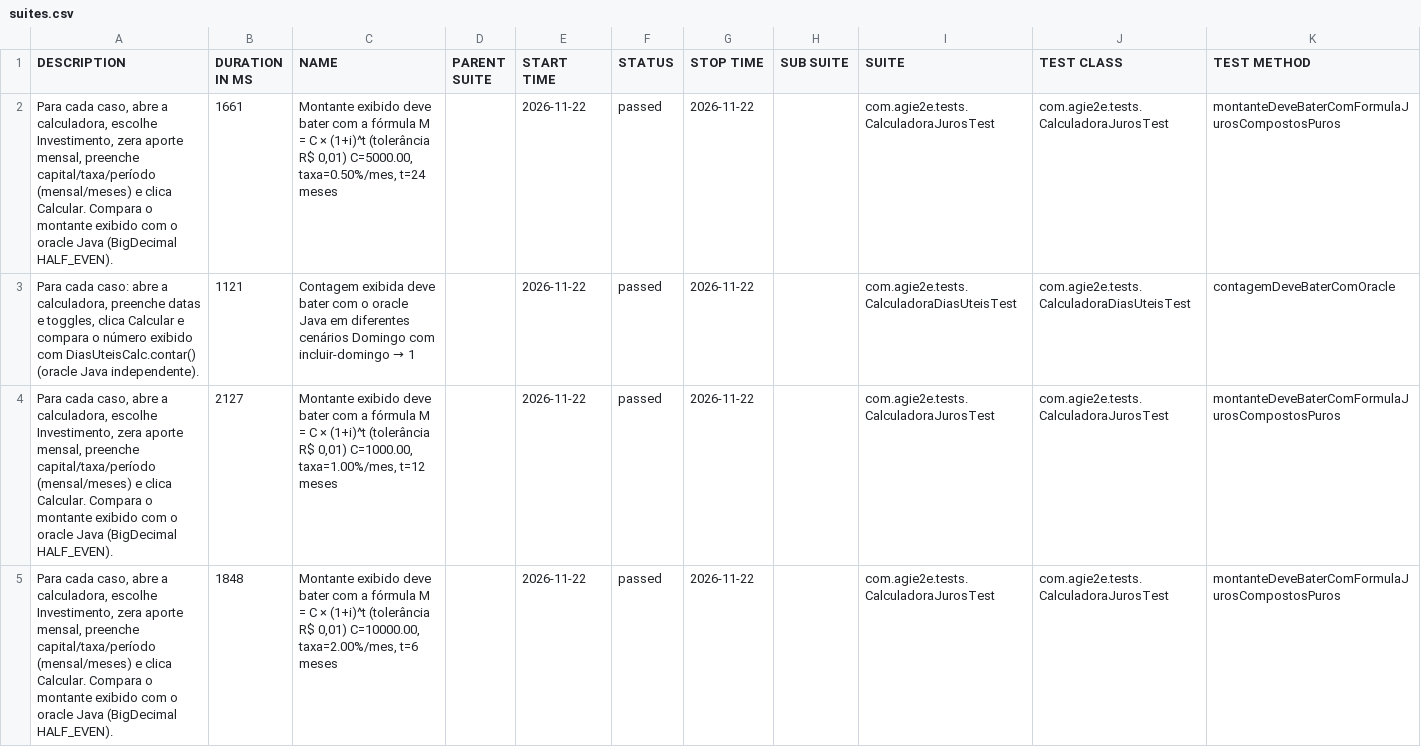
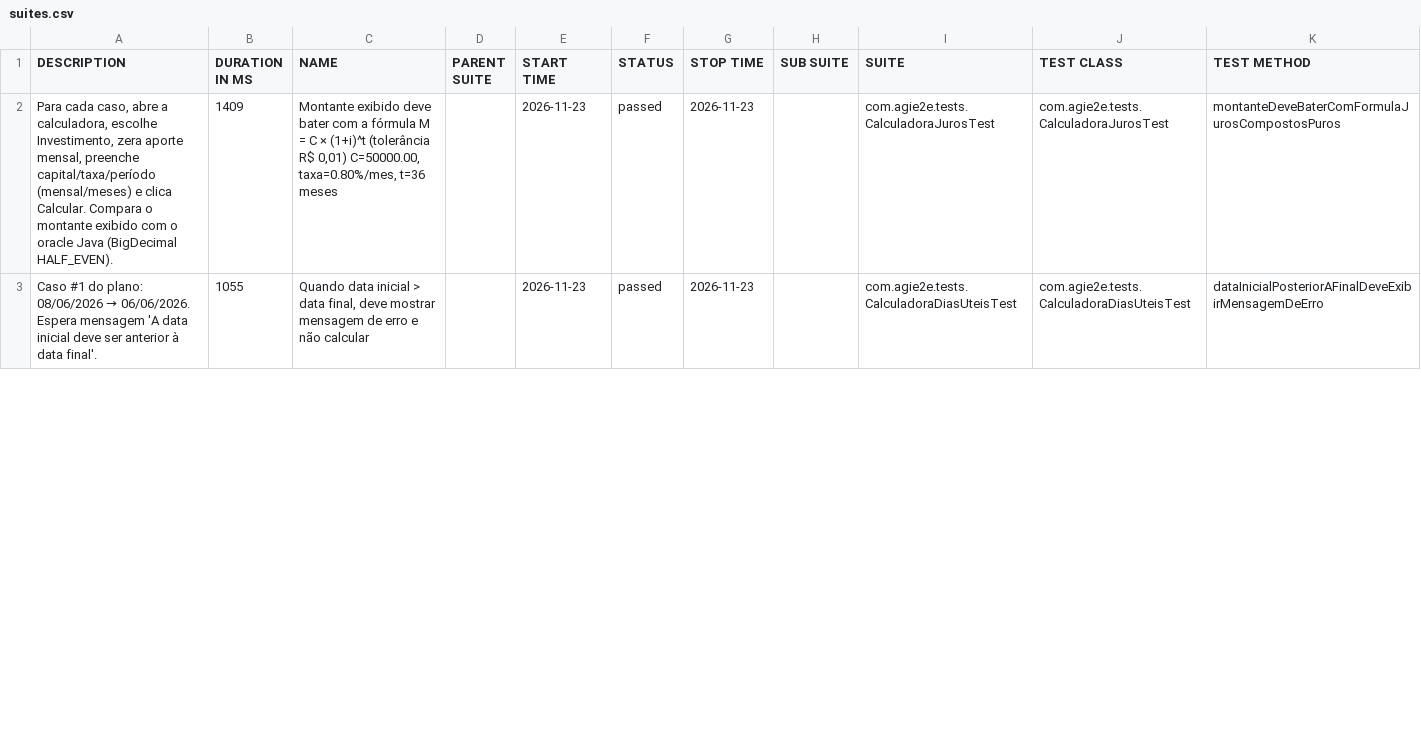
Before and after one commit to silasmarques/agi-e2e, a CSV file: data/suites.csv, drawn as a sheet; only a part is shown; the diff covers the shown part only.

```diff
--- a/data/suites.csv
+++ b/data/suites.csv
@@ -1,5 +1,3 @@
 "DESCRIPTION","DURATION IN MS","NAME","PARENT SUITE","START TIME","STATUS","STOP TIME","SUB SUITE","SUITE","TEST CLASS","TEST METHOD"
-"Para cada caso, abre a calculadora, escolhe Investimento, zera aporte mensal, preenche capital/taxa/período (mensal/meses) e clica Calcular. Compara o montante exibido com o oracle Java (BigDecimal HALF_EVEN).","1661","Montante exibido deve bater com a fórmula M = C × (1+i)^t (tolerância R$ 0,01) C=5000.00, taxa=0.50%/mes, t=24 meses","","2026-11-22","passed","2026-11-22","","com.agie2e.tests.CalculadoraJurosTest","com.agie2e.tests.CalculadoraJurosTest","montanteDeveBaterComFormulaJurosCompostosPuros"
-"Para cada caso: abre a calculadora, preenche datas e toggles, clica Calcular e compara o número exibido com DiasUteisCalc.contar() (oracle Java independente).","1121","Contagem exibida deve bater com o oracle Java em diferentes cenários Domingo com incluir-domingo → 1","","2026-11-22","passed","2026-11-22","","com.agie2e.tests.CalculadoraDiasUteisTest","com.agie2e.tests.CalculadoraDiasUteisTest","contagemDeveBaterComOracle"
-"Para cada caso, abre a calculadora, escolhe Investimento, zera aporte mensal, preenche capital/taxa/período (mensal/meses) e clica Calcular. Compara o montante exibido com o oracle Java (BigDecimal HALF_EVEN).","2127","Montante exibido deve bater com a fórmula M = C × (1+i)^t (tolerância R$ 0,01) C=1000.00, taxa=1.00%/mes, t=12 meses","","2026-11-22","passed","2026-11-22","","com.agie2e.tests.CalculadoraJurosTest","com.agie2e.tests.CalculadoraJurosTest","montanteDeveBaterComFormulaJurosCompostosPuros"
-"Para cada caso, abre a calculadora, escolhe Investimento, zera aporte mensal, preenche capital/taxa/período (mensal/meses) e clica Calcular. Compara o montante exibido com o oracle Java (BigDecimal HALF_EVEN).","1848","Montante exibido deve bater com a fórmula M = C × (1+i)^t (tolerância R$ 0,01) C=10000.00, taxa=2.00%/mes, t=6 meses","","2026-11-22","passed","2026-11-22","","com.agie2e.tests.CalculadoraJurosTest","com.agie2e.tests.CalculadoraJurosTest","montanteDeveBaterComFormulaJurosCompostosPuros"
+"Para cada caso, abre a calculadora, escolhe Investimento, zera aporte mensal, preenche capital/taxa/período (mensal/meses) e clica Calcular. Compara o montante exibido com o oracle Java (BigDecimal HALF_EVEN).","1409","Montante exibido deve bater com a fórmula M = C × (1+i)^t (tolerância R$ 0,01) C=50000.00, taxa=0.80%/mes, t=36 meses","","2026-11-23","passed","2026-11-23","","com.agie2e.tests.CalculadoraJurosTest","com.agie2e.tests.CalculadoraJurosTest","montanteDeveBaterComFormulaJurosCompostosPuros"
+"Caso #1 do plano: 08/06/2026 → 06/06/2026. Espera mensagem 'A data inicial deve ser anterior à data final'.","1055","Quando data inicial > data final, deve mostrar mensagem de erro e não calcular","","2026-11-23","passed","2026-11-23","","com.agie2e.tests.CalculadoraDiasUteisTest","com.agie2e.tests.CalculadoraDiasUteisTest","dataInicialPosteriorAFinalDeveExibirMensagemDeErro"
```
Also changed, not shown: 7 added rows, 5 removed rows and 29 edited cells elsewhere in this file, data/behaviors.csv, 48 other files.
